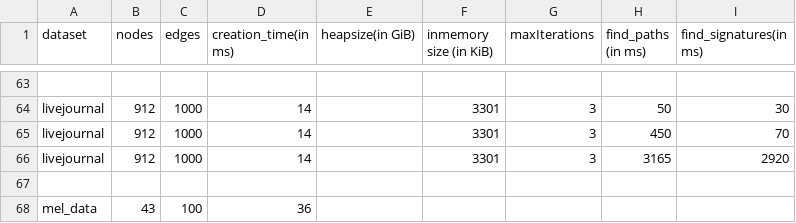
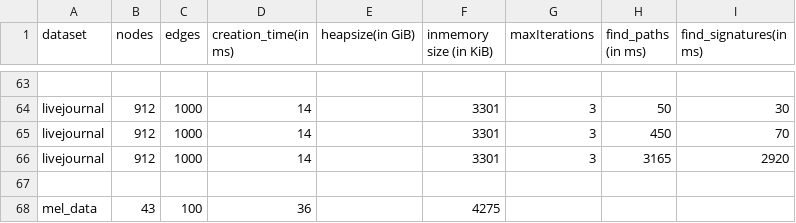
Before and after one commit to mohammadzainabbas/neo4j-pregel, a CSV file: results/thesis/data.csv, drawn as a sheet; only a part is shown, gaps mark what is left out.

Commit message:
Adding missing validation

```diff
--- a/results/thesis/data.csv
+++ b/results/thesis/data.csv
@@ -67,2 +67,2 @@ livejournal,912,1000, 14,                 ,                  3301,
 
-mel_data,43, 100, 36,           ,
+mel_data,43, 100, 36,           ,         4275,
```
